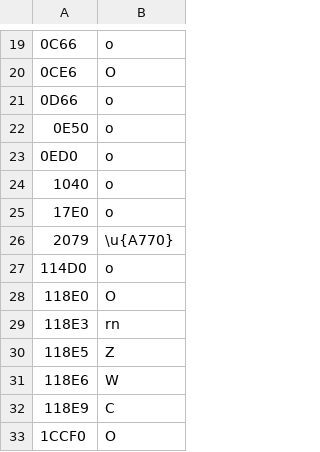
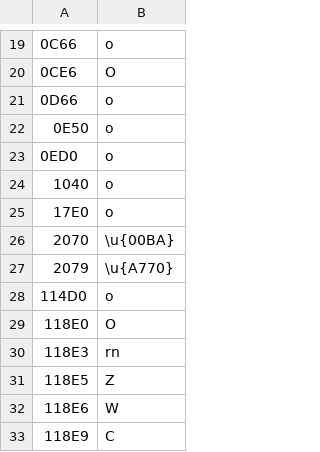
Before and after one commit to raeq/disarm, a TSV file: src/tables/data/confusables_digit_tr39.tsv, drawn as a sheet; only a part is shown, gaps mark what is left out; the shorter side is filled out with more unchanged rows; the diff names each change by its address in the sheet, - before the commit and + after, or states it on an @@ line.

```diff
--- a/src/tables/data/confusables_digit_tr39.tsv
+++ b/src/tables/data/confusables_digit_tr39.tsv
+row 26: 2070 | \u{00BA}
```
Also changed, not shown: src/tables/data/confusables_to_latin.tsv, 19 other files.
